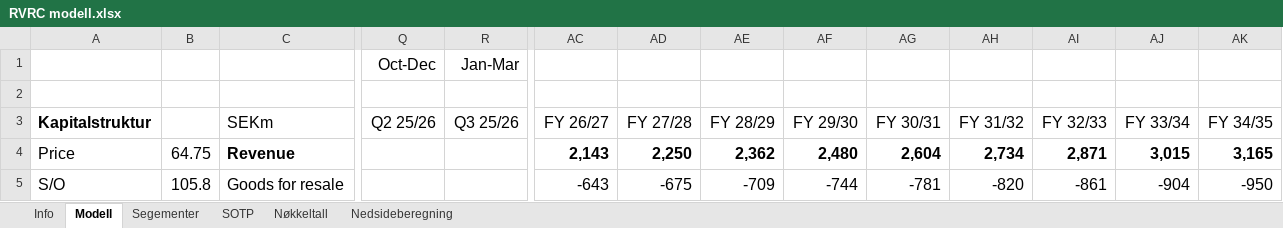
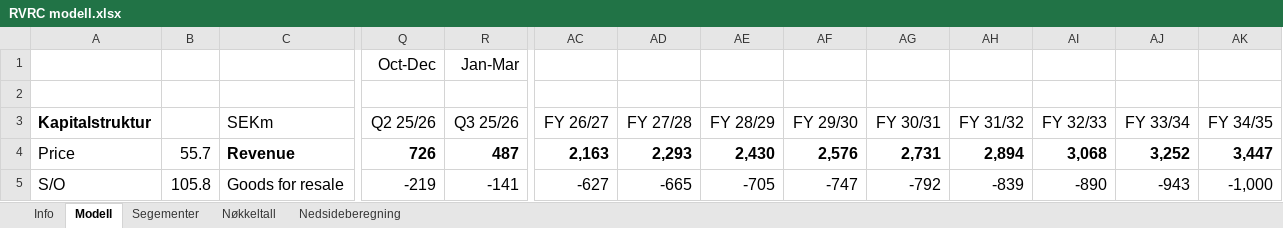
Before and after one commit to AugustHodt/Excel-modeller, an Excel workbook: RVRC modell.xlsx, sheet Modell, drawn as a sheet; only a part is shown, gaps mark what is left out; values as stored, in another font and other column widths than the file's, no borders; the diff covers the shown part only; the diff names each change by its address in the sheet, - before the commit and + after, or states it on an @@ line.

```diff
--- a/RVRC modell.xlsx (sheet Modell)
+++ b/RVRC modell.xlsx (sheet Modell)
-sheet tab: SOTP
-B4: 64.75
+B4: 55.7
-Q4 (Q2 25/26): (empty)
+Q4 (Q2 25/26): 726
-R4 (Q3 25/26): (empty)
+R4 (Q3 25/26): 487
-AC4 (FY 26/27): 2,143
+AC4 (FY 26/27): 2,163
-AD4 (FY 27/28): 2,250
+AD4 (FY 27/28): 2,293
-AE4 (FY 28/29): 2,362
+AE4 (FY 28/29): 2,430
-AF4 (FY 29/30): 2,480
+AF4 (FY 29/30): 2,576
-AG4 (FY 30/31): 2,604
+AG4 (FY 30/31): 2,731
-AH4 (FY 31/32): 2,734
+AH4 (FY 31/32): 2,894
-AI4 (FY 32/33): 2,871
+AI4 (FY 32/33): 3,068
-AJ4 (FY 33/34): 3,015
+AJ4 (FY 33/34): 3,252
-AK4 (FY 34/35): 3,165
+AK4 (FY 34/35): 3,447
-Q5 (Q2 25/26): (empty)
+Q5 (Q2 25/26): -219
-R5 (Q3 25/26): (empty)
+R5 (Q3 25/26): -141
-AC5 (FY 26/27): -643
+AC5 (FY 26/27): -627
-AD5 (FY 27/28): -675
+AD5 (FY 27/28): -665
-AE5 (FY 28/29): -709
+AE5 (FY 28/29): -705
-AF5 (FY 29/30): -744
+AF5 (FY 29/30): -747
-AG5 (FY 30/31): -781
+AG5 (FY 30/31): -792
-AH5 (FY 31/32): -820
+AH5 (FY 31/32): -839
-AI5 (FY 32/33): -861
+AI5 (FY 32/33): -890
-AJ5 (FY 33/34): -904
+AJ5 (FY 33/34): -943
-AK5 (FY 34/35): -950
+AK5 (FY 34/35): -1,000
```
Also changed, not shown: 361 edited cells and cell formats elsewhere in this sheet, sheet Segementer, sheet Nøkkeltall, sheet Info, sheet Nedsideberegning, formulas that keep their value, charts or pictures, Afry modell.xlsx, KID modell.xlsx, 10 other files.
